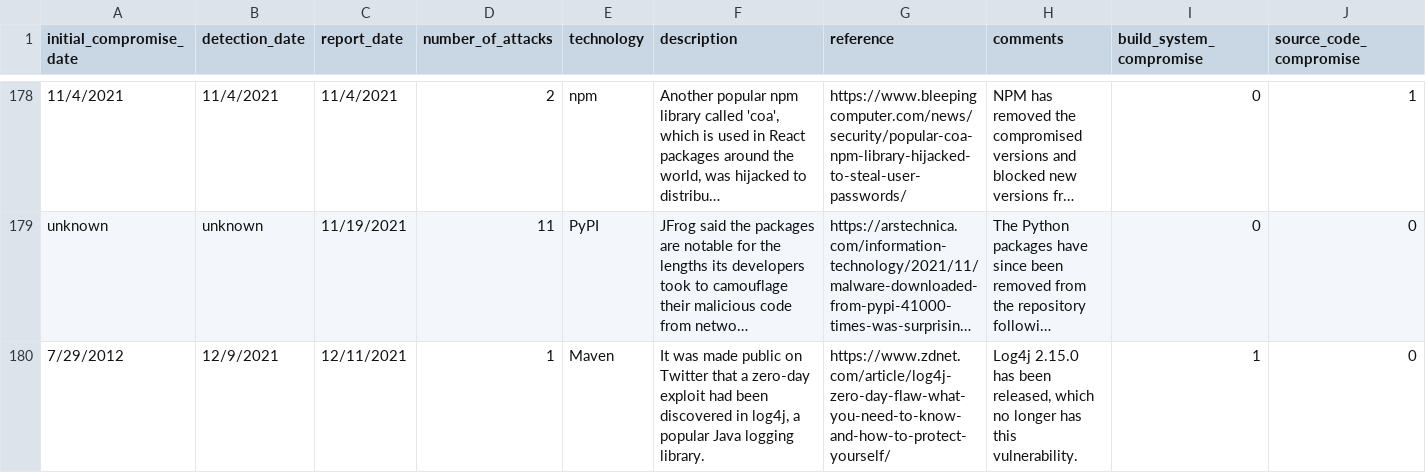
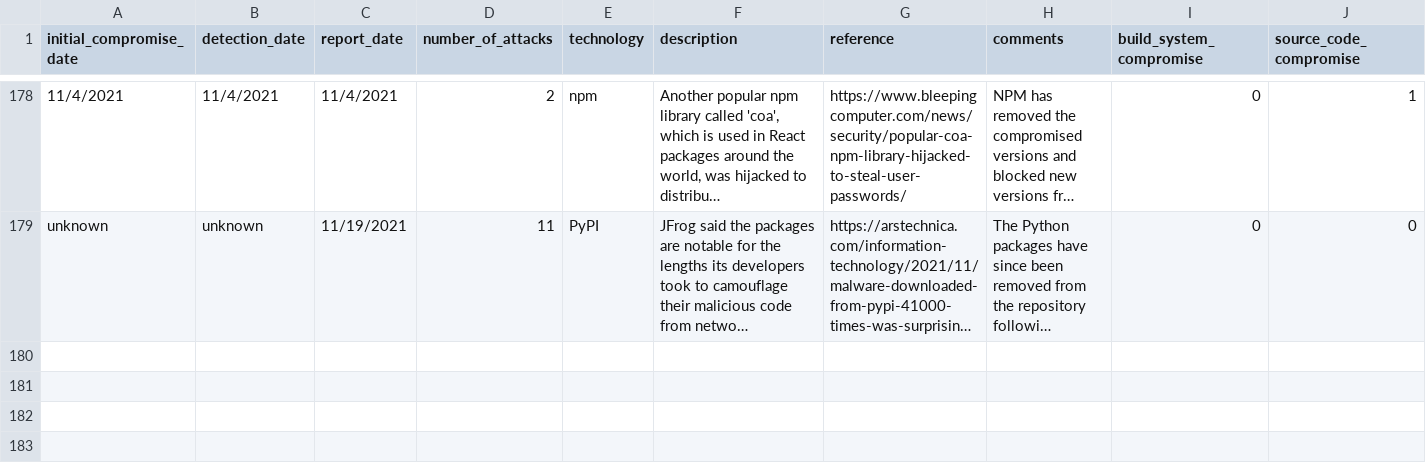
Before and after one commit to IQTLabs/software-supply-chain-compromises, a CSV file: software_supply_chain_attacks.csv, drawn as a sheet; only a part is shown, gaps mark what is left out; long unchanged cells end in …; rows hold the shown columns only; the diff names each change by its address in the sheet, - before the commit and + after, or states it on an @@ line.

Commit message:
Reverting "Vulnerability on log4j's library" since the vulnerability wasn't intentionally inserted
This reverts commit 4edde525dba98bc8dddd8c50c583edca855989a7.

```diff
--- a/software_supply_chain_attacks.csv
+++ b/software_supply_chain_attacks.csv
-row 180: 7/29/2012 | 12/9/2021 | 12/11/2021 | 1 | Maven | It was made public on Twitter that a zero-day exploit had been discovered in log4j, a popular Java logging library. | https://www.zdnet.com/article/log4j-zero-day-flaw-what-you-need-to-know-and-how-to-protect-yourself/ | Log4j 2.15.0 has been released, which no longer has this vulnerability. | 1 | 0
```
